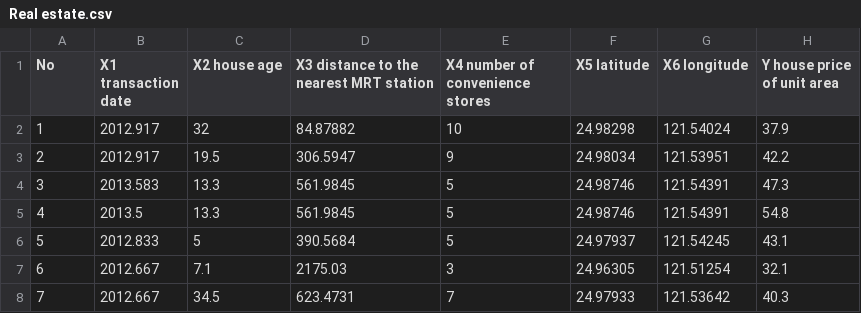
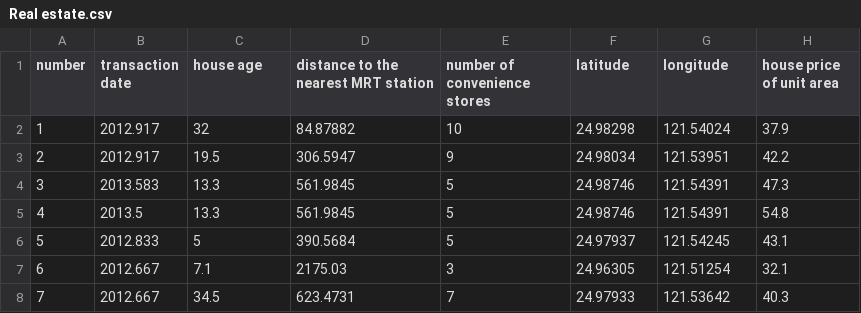
Before and after one commit to Ritanjali-Jena/PublicDataSet, a CSV file: Real estate.csv, drawn as a sheet; only a part is shown.

Commit message:
Update Real estate.csv

```diff
--- a/Real estate.csv
+++ b/Real estate.csv
@@ -1,2 +1,2 @@
-No,X1 transaction date,X2 house age,X3 distance to the nearest MRT station,X4 number of convenience stores,X5 latitude,X6 longitude,Y house price of unit area
+number,transaction date,house age,distance to the nearest MRT station,number of convenience stores,latitude,longitude,house price of unit area
 1,2012.917,32,84.87882,10,24.98298,121.54024,37.9
```
